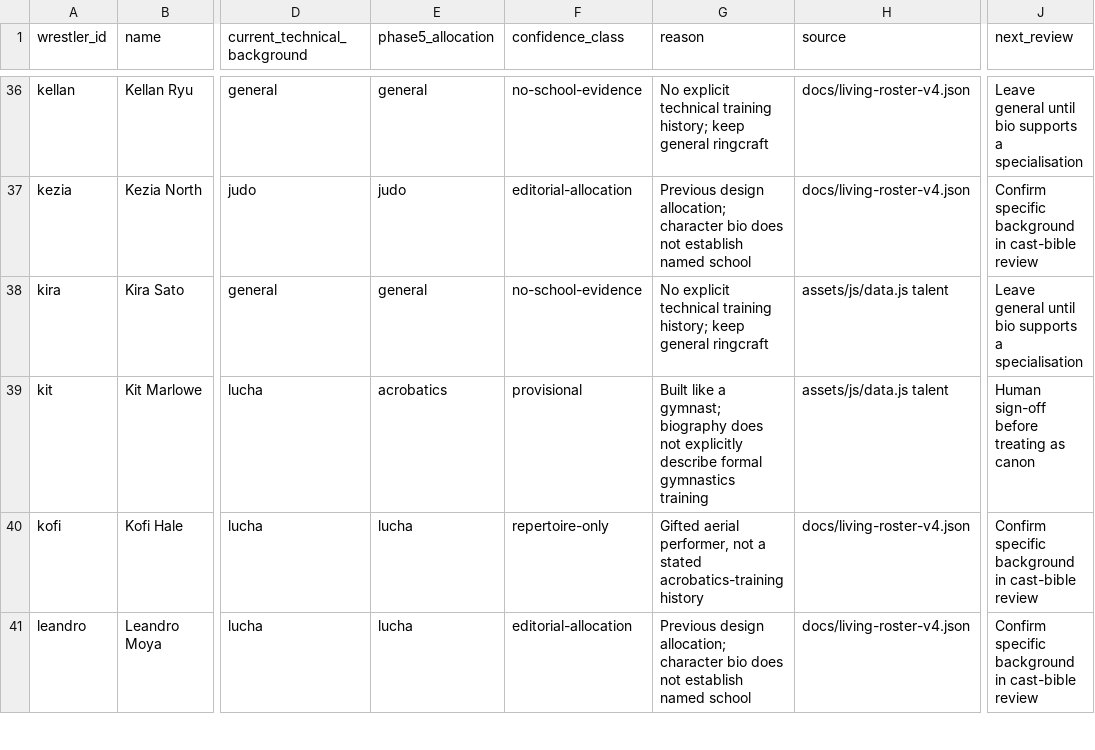
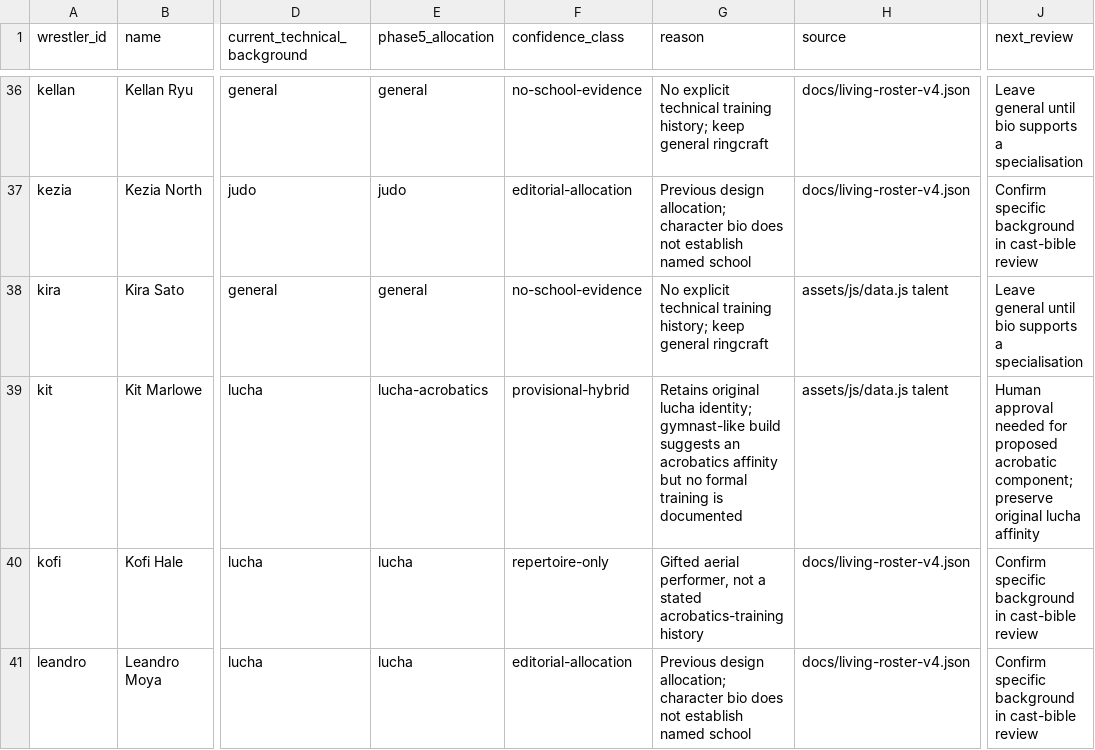
Before and after one commit to southernadd-cmyk/wrestler, a CSV file: docs/phase5-roster-training-audit.csv, drawn as a sheet; only a part is shown, gaps mark what is left out; the diff names each change by its address in the sheet, - before the commit and + after, or states it on an @@ line.

Commit message:
audit: retain original Kit and Zara schools; label Kit's added acrobatics strictly provisional

```diff
--- a/docs/phase5-roster-training-audit.csv
+++ b/docs/phase5-roster-training-audit.csv
-E39 (phase5_allocation): acrobatics
+E39 (phase5_allocation): lucha-acrobatics
-F39 (confidence_class): provisional
+F39 (confidence_class): provisional-hybrid
-G39 (reason): Built like a gymnast; biography does not explicitly describe formal gymnastics training
+G39 (reason): Retains original lucha identity; gymnast-like build suggests an acrobatics affinity but no formal training is documented
-J39 (next_review): Human sign-off before treating as canon
+J39 (next_review): Human approval needed for proposed acrobatic component; preserve original lucha affinity
```
